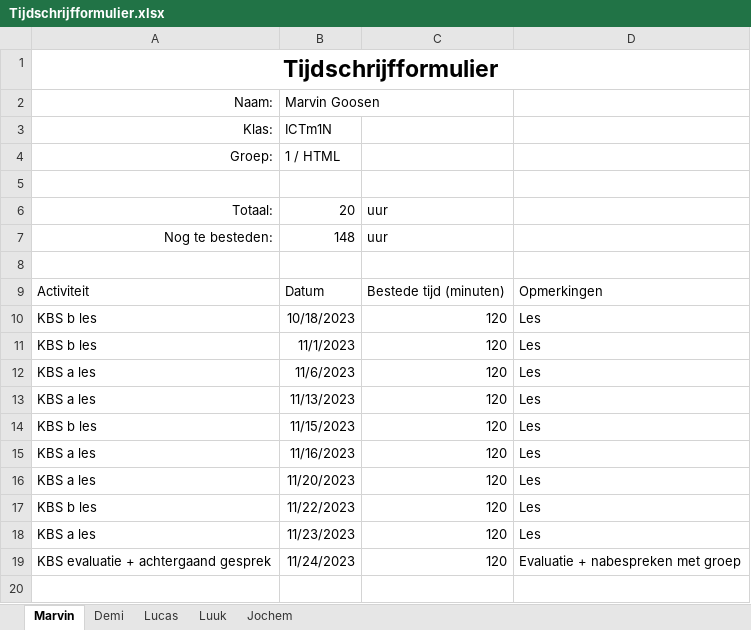
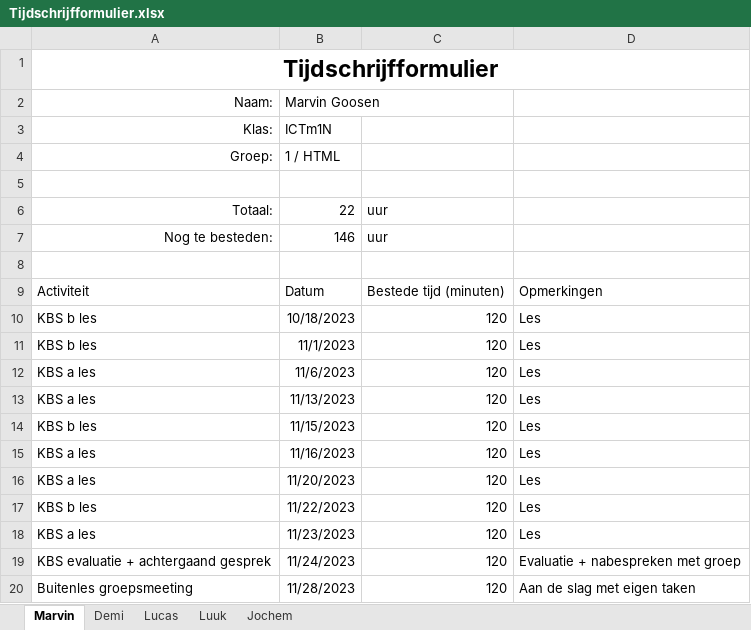
Before and after one commit to YoungSilent/nerdy_gadgets, an Excel workbook: docs/oplevering/08Projectdocumentatie/Tijdschrijfformulier.xlsx, sheet Marvin, drawn as a sheet; values as stored, in another font and other column widths than the file's, no borders; table styles not drawn; the diff names each change by its address in the sheet, - before the commit and + after, or states it on an @@ line.

```diff
--- a/docs/oplevering/08Projectdocumentatie/Tijdschrijfformulier.xlsx (sheet Marvin)
+++ b/docs/oplevering/08Projectdocumentatie/Tijdschrijfformulier.xlsx (sheet Marvin)
-B6: 20
+B6: 22
-B7: 148
+B7: 146
+row 20: Buitenles groepsmeeting | 11/28/2023 | 120 | Aan de slag met eigen taken
```
Also changed, not shown: sheet Luuk, sheet Demi, 2 other files.
